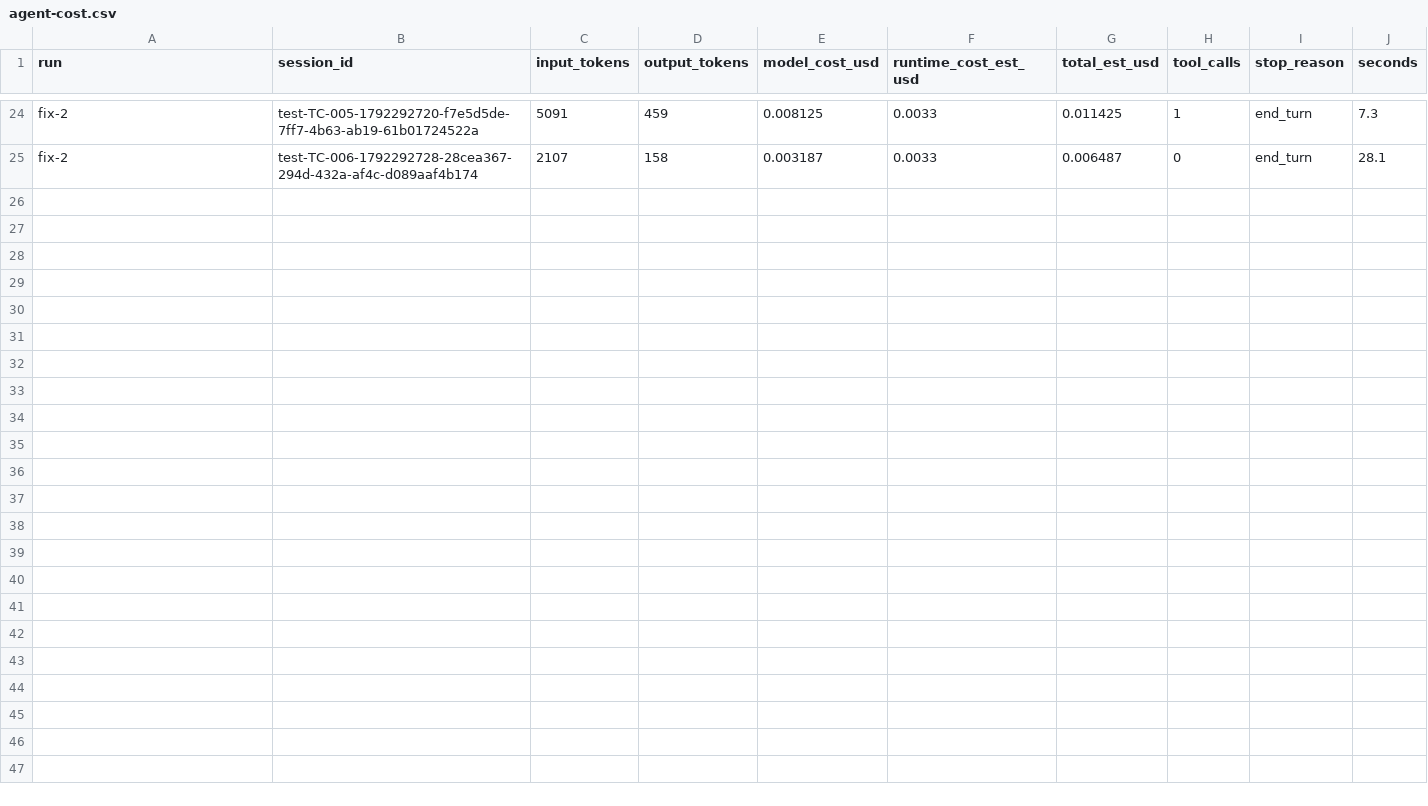
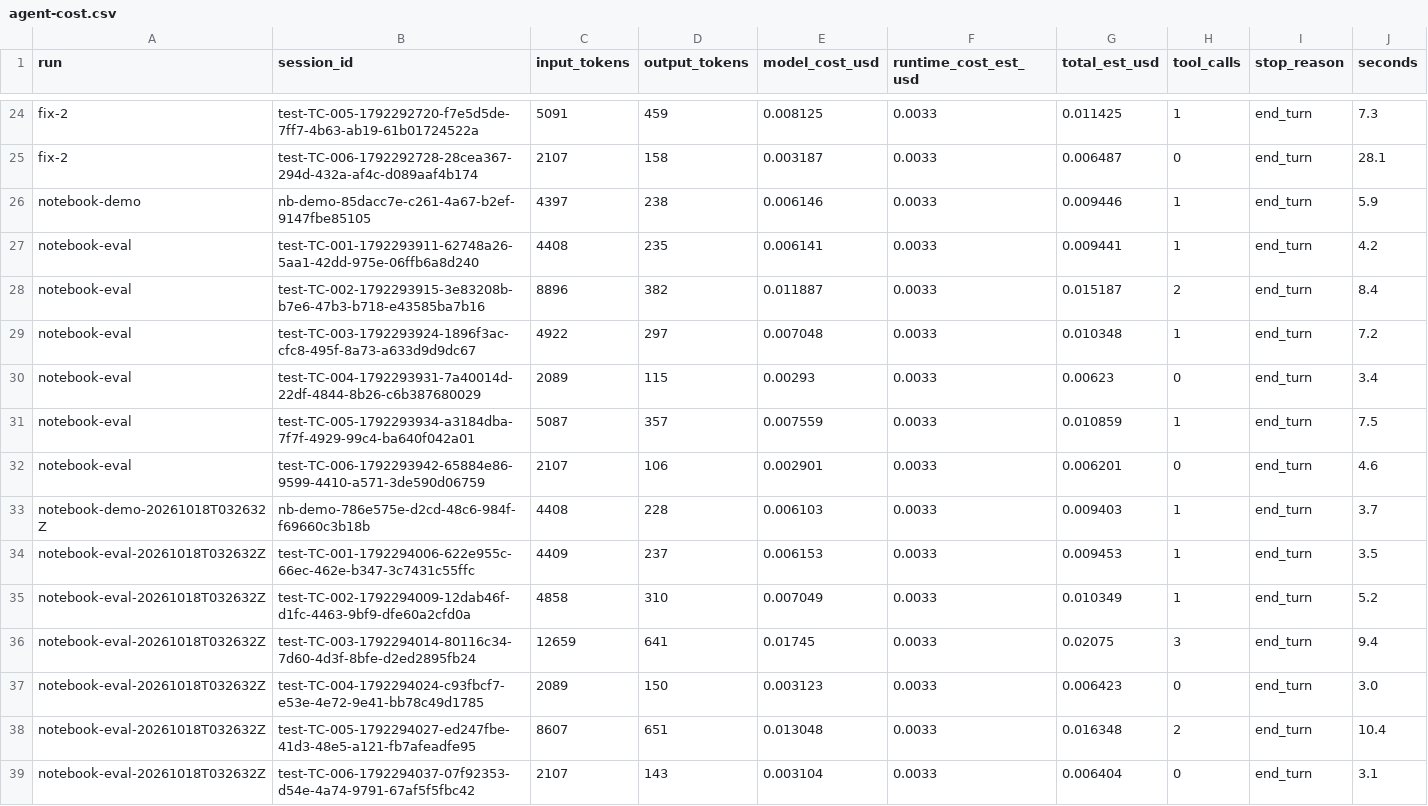
Before and after one commit to celesteac/cs401r-cac294, a CSV file: docs/lab3-evidence/agent-cost.csv, drawn as a sheet; only a part is shown, gaps mark what is left out; the diff names each change by its address in the sheet, - before the commit and + after, or states it on an @@ line.

```diff
--- a/docs/lab3-evidence/agent-cost.csv
+++ b/docs/lab3-evidence/agent-cost.csv
+row 26: notebook-demo | nb-demo-85dacc7e-c261-4a67-b2ef-9147fbe85105 | 4397 | 238 | 0.006146 | 0.0033 | 0.009446 | 1 | end_turn | 5.9
+row 27: notebook-eval | test-TC-001-1792293911-62748a26-5aa1-42dd-975e-06ffb6a8d240 | 4408 | 235 | 0.006141 | 0.0033 | 0.009441 | 1 | end_turn | 4.2
+row 28: notebook-eval | test-TC-002-1792293915-3e83208b-b7e6-47b3-b718-e43585ba7b16 | 8896 | 382 | 0.011887 | 0.0033 | 0.015187 | 2 | end_turn | 8.4
+row 29: notebook-eval | test-TC-003-1792293924-1896f3ac-cfc8-495f-8a73-a633d9d9dc67 | 4922 | 297 | 0.007048 | 0.0033 | 0.010348 | 1 | end_turn | 7.2
+row 30: notebook-eval | test-TC-004-1792293931-7a40014d-22df-4844-8b26-c6b387680029 | 2089 | 115 | 0.00293 | 0.0033 | 0.00623 | 0 | end_turn | 3.4
+row 31: notebook-eval | test-TC-005-1792293934-a3184dba-7f7f-4929-99c4-ba640f042a01 | 5087 | 357 | 0.007559 | 0.0033 | 0.010859 | 1 | end_turn | 7.5
+row 32: notebook-eval | test-TC-006-1792293942-65884e86-9599-4410-a571-3de590d06759 | 2107 | 106 | 0.002901 | 0.0033 | 0.006201 | 0 | end_turn | 4.6
+row 33: notebook-demo-20261018T032632Z | nb-demo-786e575e-d2cd-48c6-984f-f69660c3b18b | 4408 | 228 | 0.006103 | 0.0033 | 0.009403 | 1 | end_turn | 3.7
+row 34: notebook-eval-20261018T032632Z | test-TC-001-1792294006-622e955c-66ec-462e-b347-3c7431c55ffc | 4409 | 237 | 0.006153 | 0.0033 | 0.009453 | 1 | end_turn | 3.5
+row 35: notebook-eval-20261018T032632Z | test-TC-002-1792294009-12dab46f-d1fc-4463-9bf9-dfe60a2cfd0a | 4858 | 310 | 0.007049 | 0.0033 | 0.010349 | 1 | end_turn | 5.2
+row 36: notebook-eval-20261018T032632Z | test-TC-003-1792294014-80116c34-7d60-4d3f-8bfe-d2ed2895fb24 | 12659 | 641 | 0.01745 | 0.0033 | 0.02075 | 3 | end_turn | 9.4
+row 37: notebook-eval-20261018T032632Z | test-TC-004-1792294024-c93fbcf7-e53e-4e72-9e41-bb78c49d1785 | 2089 | 150 | 0.003123 | 0.0033 | 0.006423 | 0 | end_turn | 3.0
+row 38: notebook-eval-20261018T032632Z | test-TC-005-1792294027-ed247fbe-41d3-48e5-a121-fb7afeadfe95 | 8607 | 651 | 0.013048 | 0.0033 | 0.016348 | 2 | end_turn | 10.4
+row 39: notebook-eval-20261018T032632Z | test-TC-006-1792294037-07f92353-d54e-4a74-9791-67af5f5fbc42 | 2107 | 143 | 0.003104 | 0.0033 | 0.006404 | 0 | end_turn | 3.1
```
Also changed, not shown: docs/lab3-evidence/agent_eval.csv, 5 other files.
